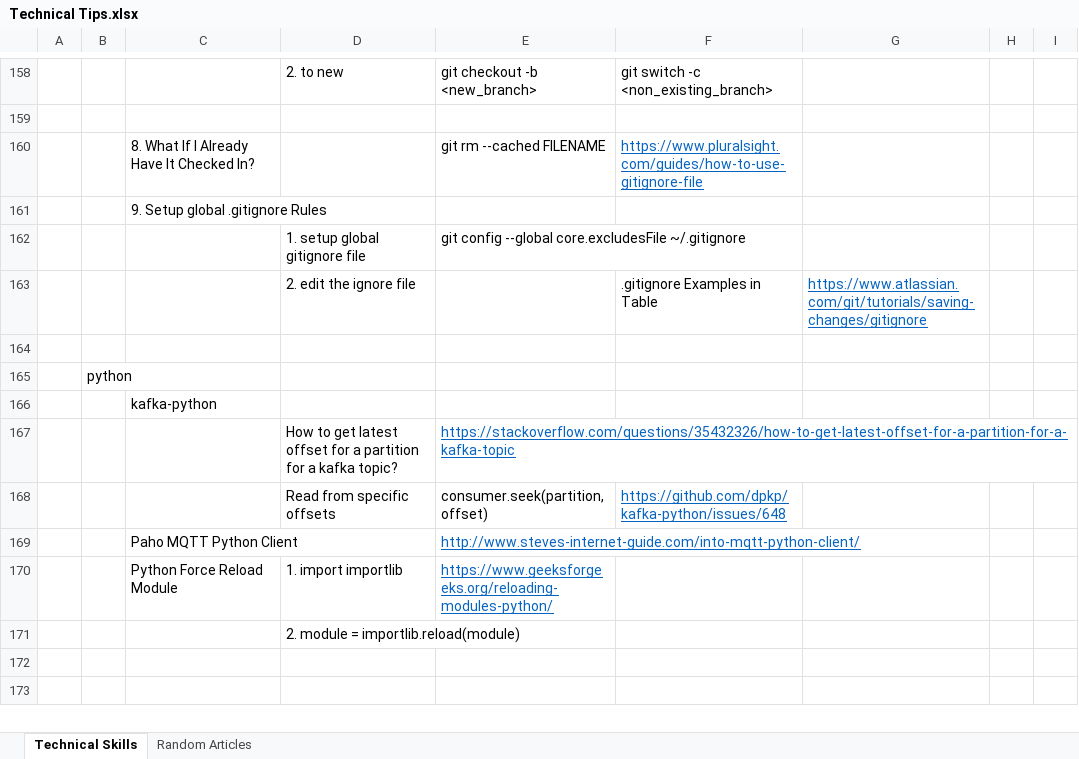
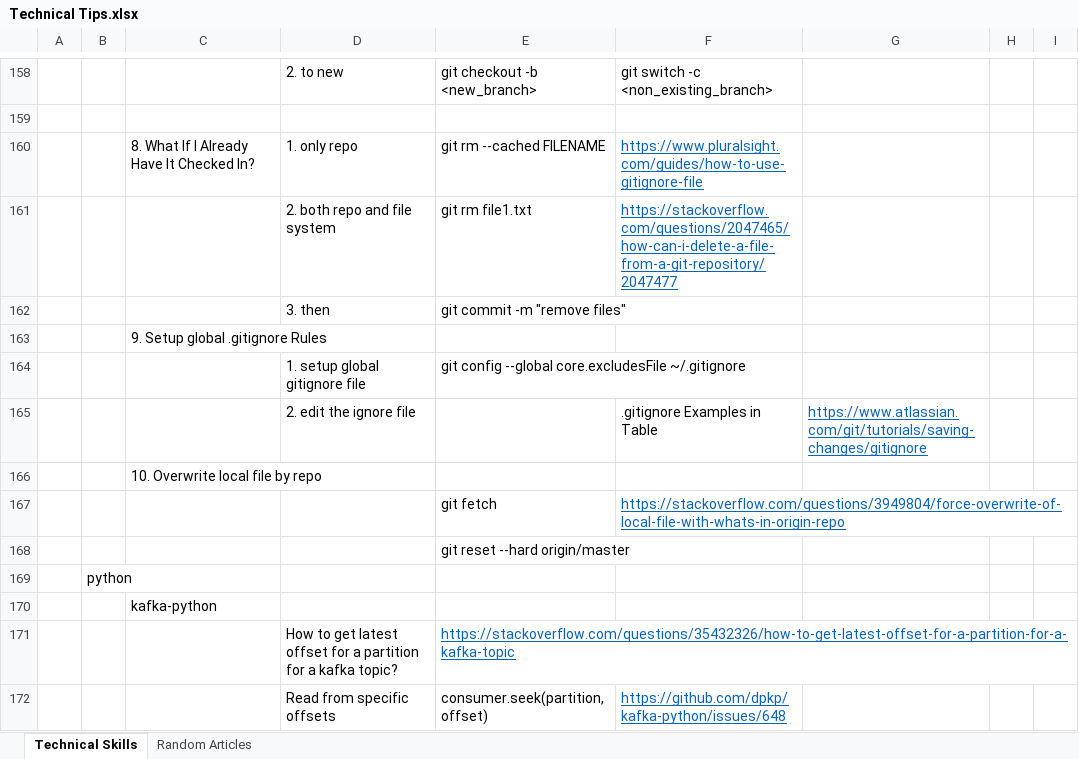
Before and after one commit to XiaozhanYang/technical-tips, an Excel workbook: Technical Tips.xlsx, sheet Technical Skills, drawn as a sheet; only a part is shown, gaps mark what is left out; the shorter side is filled out with more unchanged rows; values as stored, in another font and other column widths than the file's, no borders; addresses are those after the commit; the diff names each change by its address in the sheet, - before the commit and + after, or states it on an @@ line.

Commit message:
updated

```diff
--- a/Technical Tips.xlsx (sheet Technical Skills)
+++ b/Technical Tips.xlsx (sheet Technical Skills)
-D160: (empty)
+D160: 1. only repo
+row 161:  |  |  | 2. both repo and file system | git rm file1.txt | https://stackoverflow.com/questions/2047465/how-can-i-delete-a-file-from-a-git-repository/2047477
+row 162:  |  |  | 3. then | git commit -m "remove files"
-C166: (empty)
+C166: 10. Overwrite local file by repo
+row 167:  |  |  |  | git fetch | https://stackoverflow.com/questions/3949804/force-overwrite-of-local-file-with-whats-in-origin-repo
+row 168:  |  |  |  | git reset --hard origin/master
```
